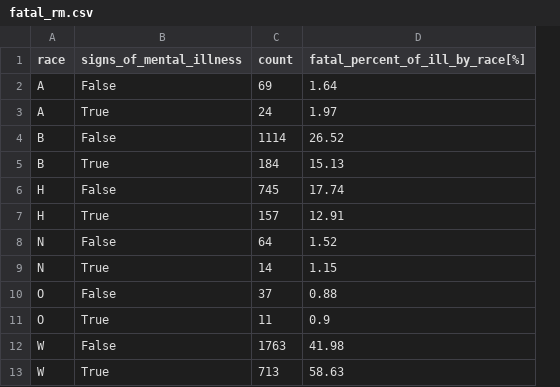
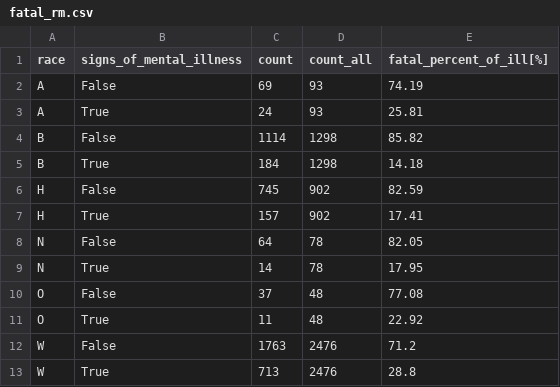
Before and after one commit to WitekHun/MOD8_2, a CSV file: fatal_rm.csv, drawn as a sheet; removed rows and columns are numbered as before the commit, all else as after; the diff names each change by its address in the sheet, - before the commit and + after, or states it on an @@ line.

```diff
--- a/fatal_rm.csv
+++ b/fatal_rm.csv
-column D (fatal_percent_of_ill_by_race[%]), rows 2-13: 1.64 | 1.97 | 26.52 | 15.13 | 17.74 | 12.91 | 1.52 | 1.15 | 0.88 | 0.9 | 41.98 | 58.63
+column D (count_all), rows 2-13: 93 | 93 | 1298 | 1298 | 902 | 902 | 78 | 78 | 48 | 48 | 2476 | 2476
+column E (fatal_percent_of_ill[%]), rows 2-13: 74.19 | 25.81 | 85.82 | 14.18 | 82.59 | 17.41 | 82.05 | 17.95 | 77.08 | 22.92 | 71.2 | 28.8
```
Also changed, not shown: fatality_by_state.csv, 2 other files.
